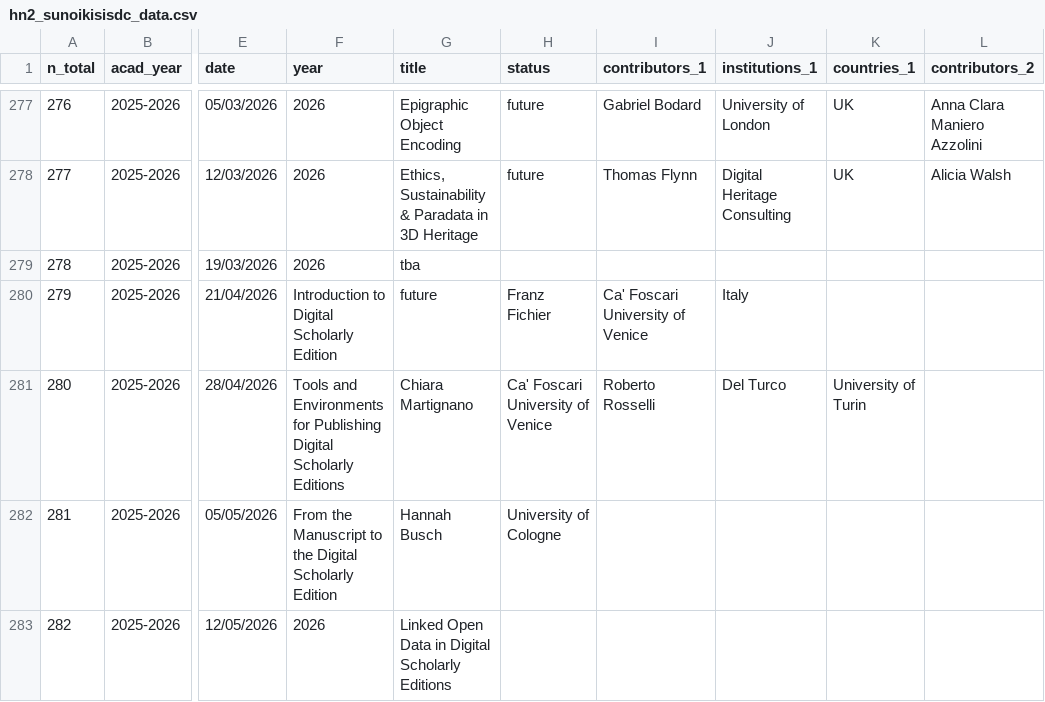
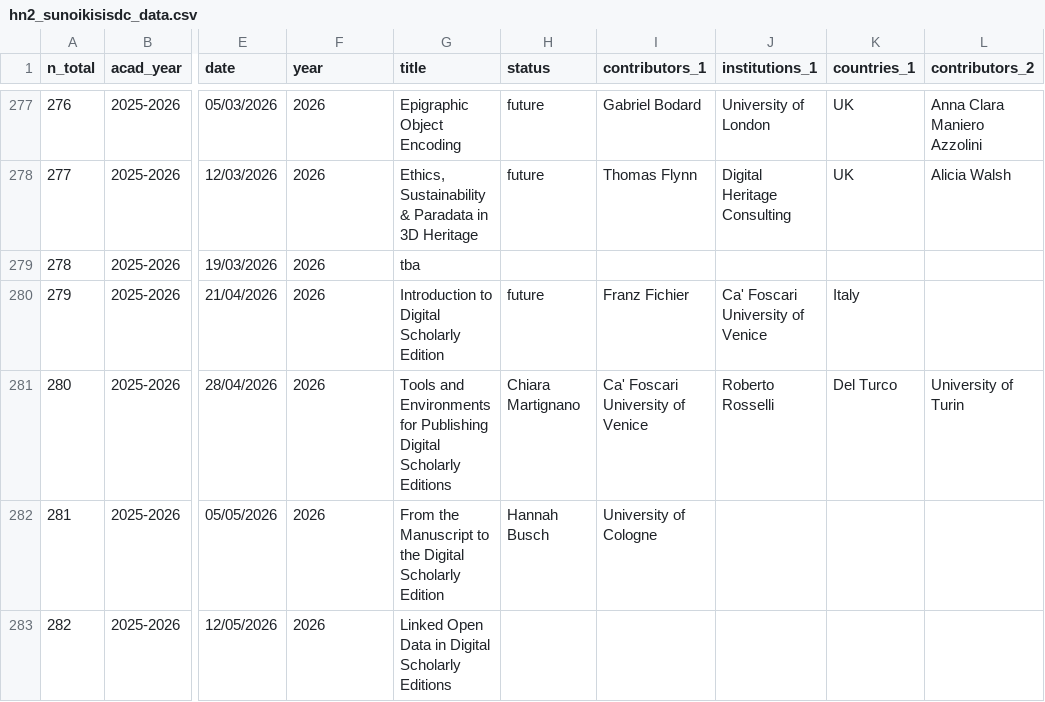
Before and after one commit to classnum/hn2_sunoikisisdc, a CSV file: hn2_sunoikisisdc_data.csv, drawn as a sheet; only a part is shown, gaps mark what is left out; the diff names each change by its address in the sheet, - before the commit and + after, or states it on an @@ line.

Commit message:
Added dates to the date column and repositioned some titles

```diff
--- a/hn2_sunoikisisdc_data.csv
+++ b/hn2_sunoikisisdc_data.csv
-F280 (year): Introduction to Digital Scholarly Edition
+F280 (year): 2026
-G280 (title): future
+G280 (title): Introduction to Digital Scholarly Edition
-H280 (status): Franz Fichier
+H280 (status): future
-I280 (contributors_1): Ca' Foscari University of Venice
+I280 (contributors_1): Franz Fichier
-J280 (institutions_1): Italy
+J280 (institutions_1): Ca' Foscari University of Venice
-K280 (countries_1): (empty)
+K280 (countries_1): Italy
-F281 (year): Tools and Environments for Publishing Digital Scholarly Editions
+F281 (year): 2026
-G281 (title): Chiara Martignano
+G281 (title): Tools and Environments for Publishing Digital Scholarly Editions
-H281 (status): Ca' Foscari University of Venice
+H281 (status): Chiara Martignano
-I281 (contributors_1): Roberto Rosselli
+I281 (contributors_1): Ca' Foscari University of Venice
-J281 (institutions_1): Del Turco
+J281 (institutions_1): Roberto Rosselli
-K281 (countries_1): University of Turin
+K281 (countries_1): Del Turco
-L281 (contributors_2): (empty)
+L281 (contributors_2): University of Turin
-F282 (year): From the Manuscript to the Digital Scholarly Edition
+F282 (year): 2026
-G282 (title): Hannah Busch
+G282 (title): From the Manuscript to the Digital Scholarly Edition
-H282 (status): University of Cologne
+H282 (status): Hannah Busch
-I282 (contributors_1): (empty)
+I282 (contributors_1): University of Cologne
```
